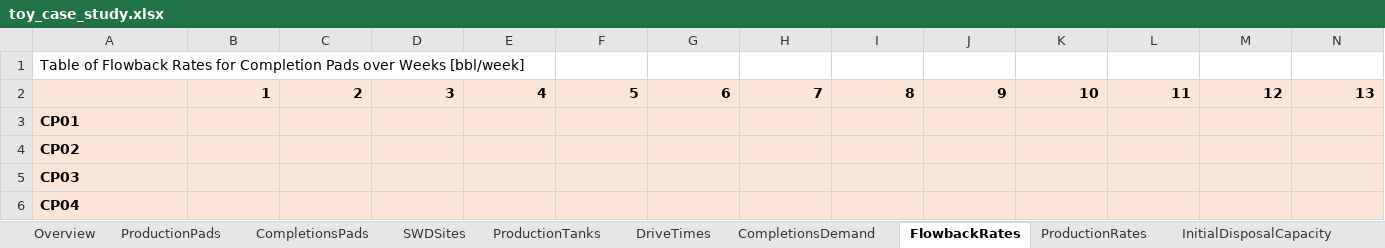
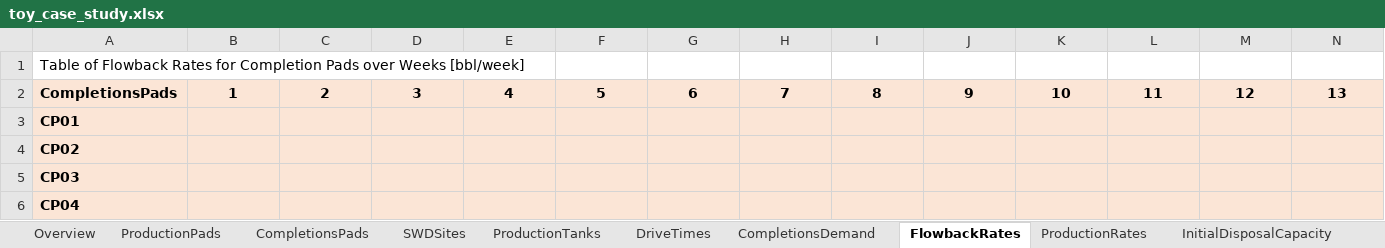
Before and after one commit to project-pareto/project-pareto, an Excel workbook: pareto/case_studies/toy_case_study.xlsx, sheet FlowbackRates, drawn as a sheet; only a part is shown; values as stored, in another font and other column widths than the file's, no borders; the diff covers the shown part only; the diff names each change by its address in the sheet, - before the commit and + after, or states it on an @@ line.

```diff
--- a/pareto/case_studies/toy_case_study.xlsx (sheet FlowbackRates)
+++ b/pareto/case_studies/toy_case_study.xlsx (sheet FlowbackRates)
-A2: (empty)
+A2: CompletionsPads
-B2:N2 alignment: right
+B2:N2 alignment: center
```
Also changed, not shown: cell formats elsewhere in this sheet, sheet ProductionRates, sheet TwoIndexColumnParam, sheet InitialDisposalCapacity, sheet CompletionsDemand, sheet DriveTimes, examples/example-1/strategic_optimization_results.xlsx, 4 other files.
